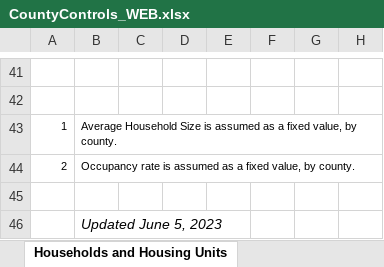
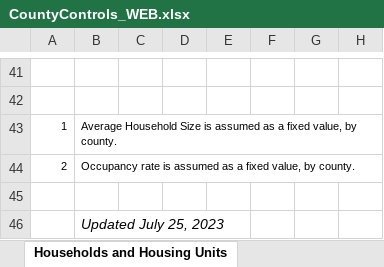
Before and after one commit to morpc/morpc-county-controls, an Excel workbook: deliverables/CountyControls_WEB.xlsx, sheet Households and Housing Units, drawn as a sheet; only a part is shown, gaps mark what is left out; values as stored, in another font and other column widths than the file's, no borders; charts and pictures not drawn; the diff names each change by its address in the sheet, - before the commit and + after, or states it on an @@ line.

```diff
--- a/deliverables/CountyControls_WEB.xlsx (sheet Households and Housing Units)
+++ b/deliverables/CountyControls_WEB.xlsx (sheet Households and Housing Units)
-B46: Updated June 5, 2023
+B46: Updated July 25, 2023
```
Also changed, not shown: 1 other file.
